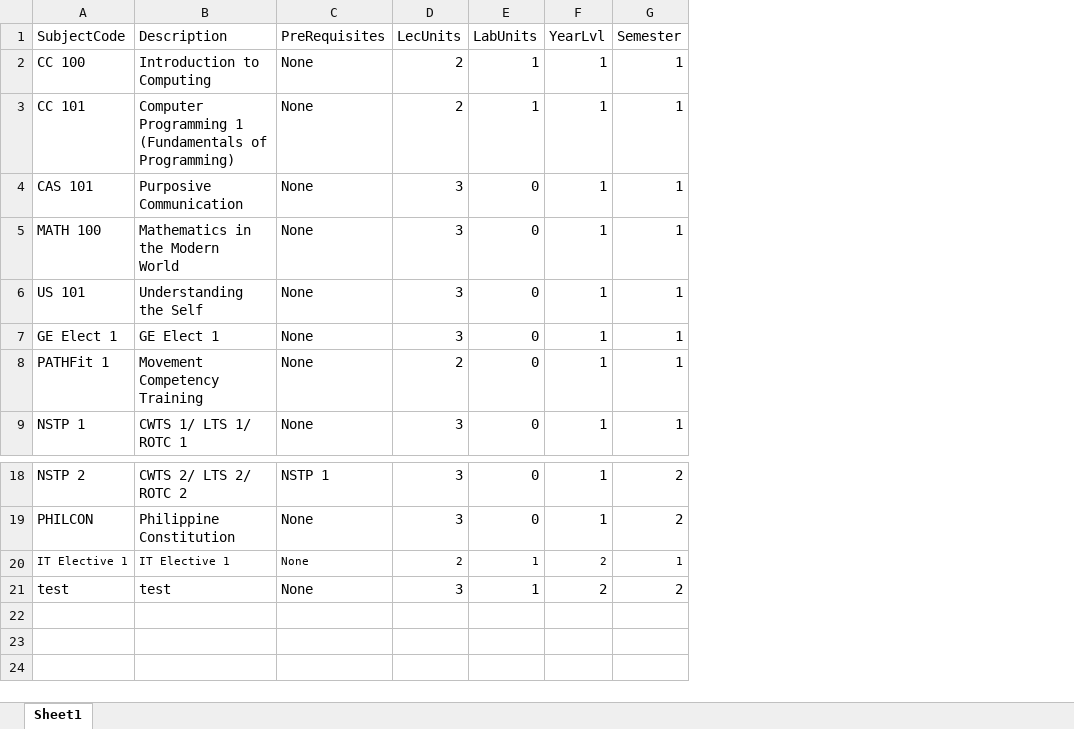
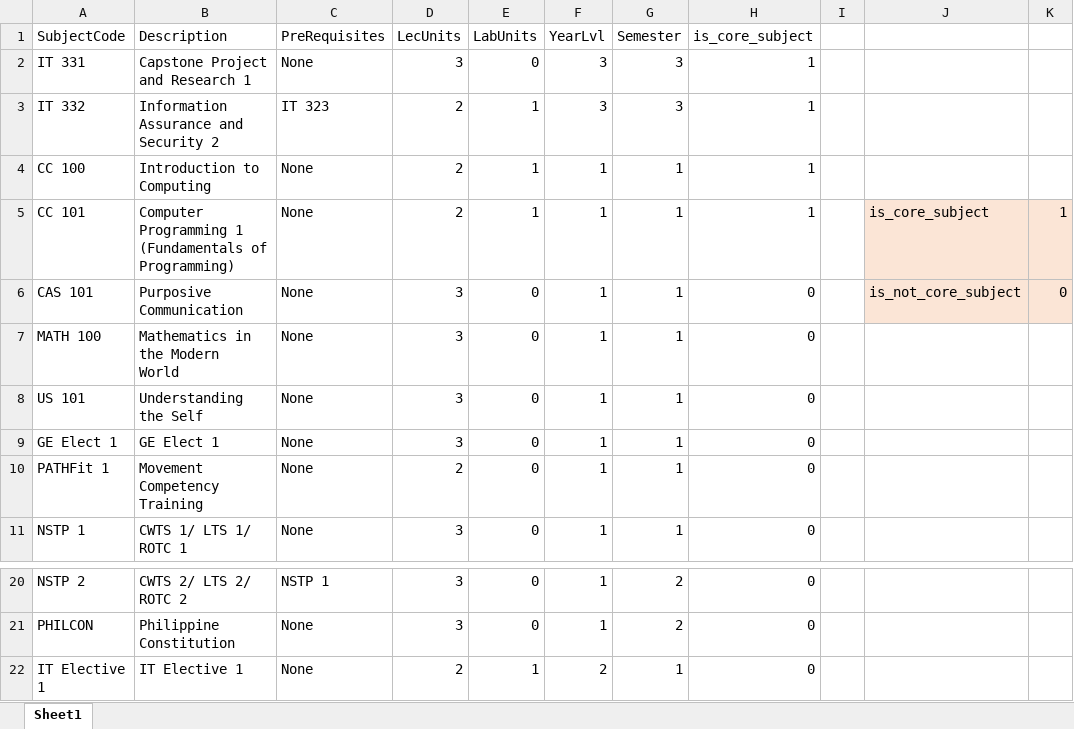
Before and after one commit to BanquerigoSherard/AcademicPreEnlistmentSystem, an Excel workbook: public/excel/ImportSubjects.xlsx, sheet Sheet1, drawn as a sheet; only a part is shown, gaps mark what is left out; values as stored, in another font and other column widths than the file's, no borders; removed rows and columns are numbered as before the commit, all else as after; the diff names each change by its address in the sheet, - before the commit and + after, or states it on an @@ line.

Commit message:
Setting Core subject and automatic changing of yr level if passed ang core subject - DONE

```diff
--- a/public/excel/ImportSubjects.xlsx (sheet Sheet1)
+++ b/public/excel/ImportSubjects.xlsx (sheet Sheet1)
+column H (is_core_subject), rows 4-11: 1 | 1 | 0 | 0 | 0 | 0 | 0 | 0; rows 20-22: all 0
+column I, empty
+column J, rows 5-6: is_core_subject | is_not_core_subject
+column K, rows 5-6: 1 | 0
+row 2: IT 331 | Capstone Project and Research 1 | None | 3 | 0 | 3 | 3 | 1
+row 3: IT 332 | Information Assurance and Security 2 | IT 323 | 2 | 1 | 3 | 3 | 1
@@ A22:G22 text size: larger @@
-row 21: test | test | None | 3 | 1 | 2 | 2
```
Also changed, not shown: 7 other files.
